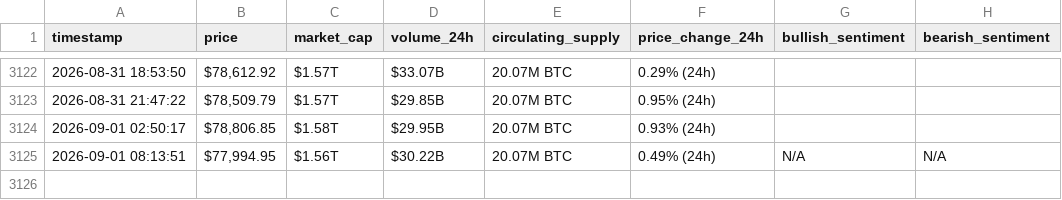
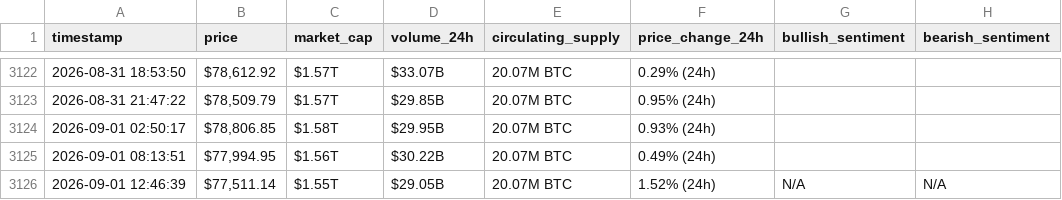
Before and after one commit to MohammedHassanieh/webscraping-automation, a CSV file: bitcoin_hourly_data.csv, drawn as a sheet; only a part is shown, gaps mark what is left out.

```diff
--- a/bitcoin_hourly_data.csv
+++ b/bitcoin_hourly_data.csv
@@ -3124,2 +3124,3 @@ timestamp,price,market_cap,volume_24h,circulating_supply,price_change_24h,bullis
 2026-09-01 02:50:17,"$78,806.85",$1.58T,$29.95B,20.07M BTC,0.93% (24h),,
-2026-09-01 08:13:51,"$77,994.95",$1.56T,$30.22B,20.07M BTC,0.49% (24h),N/A,N/A
+2026-09-01 08:13:51,"$77,994.95",$1.56T,$30.22B,20.07M BTC,0.49% (24h),,
+2026-09-01 12:46:39,"$77,511.14",$1.55T,$29.05B,20.07M BTC,1.52% (24h),N/A,N/A
```
